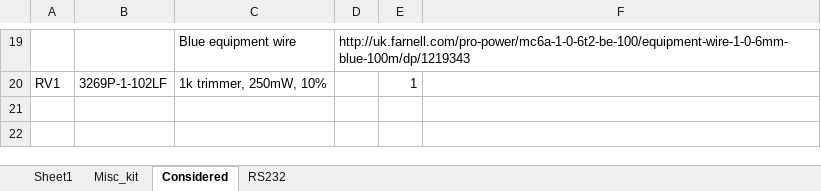
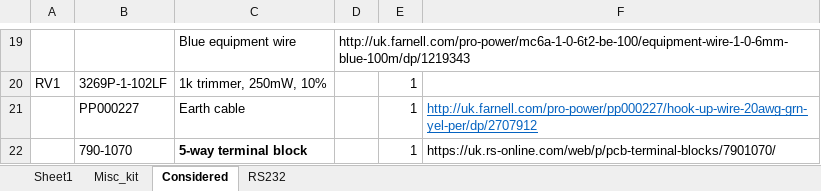
Before and after one commit to StuartKenny/PRS10_rack, an Excel workbook: BoM.xlsx, sheet Considered, drawn as a sheet; only a part is shown, gaps mark what is left out; values as stored, in another font and other column widths than the file's, no borders; the diff names each change by its address in the sheet, - before the commit and + after, or states it on an @@ line.

```diff
--- a/BoM.xlsx (sheet Considered)
+++ b/BoM.xlsx (sheet Considered)
+row 21:  | PP000227 | Earth cable |  | 1 | http://uk.farnell.com/pro-power/pp000227/hook-up-wire-20awg-grn-yel-per/dp/2707912
+row 22:  | 790-1070 | 5-way terminal block |  | 1 | https://uk.rs-online.com/web/p/pcb-terminal-blocks/7901070/
```
Also changed, not shown: sheet Sheet1, sheet Misc_kit, 15 other files.
